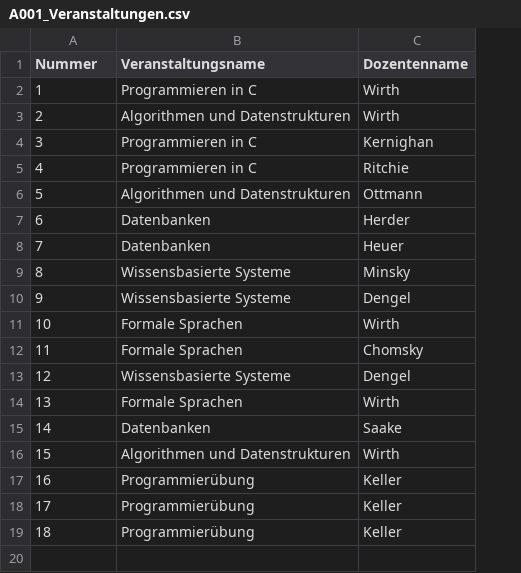
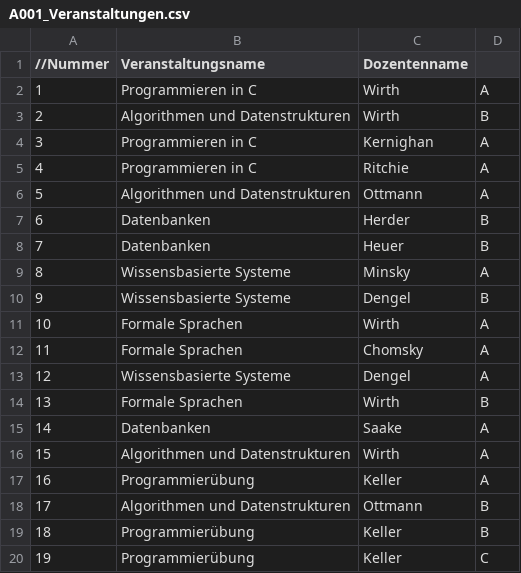
Before and after one commit to Glyxbaer/ReichardtAllen, a CSV file: conf/A001/A001_Veranstaltungen.csv, drawn as a sheet; the diff names each change by its address in the sheet, - before the commit and + after, or states it on an @@ line.

```diff
--- a/conf/A001/A001_Veranstaltungen.csv
+++ b/conf/A001/A001_Veranstaltungen.csv
+column D, rows 2-17: A | B | A | A | A | B | B | A | B | A | A | A | B | A | A | A; rows 19-20: B | C
@@ column A (//Nummer) renumbered from row 1 down @@
+row 18: 17 | Algorithmen und Datenstrukturen | Ottmann | B
```
Also changed, not shown: 10 other files.
